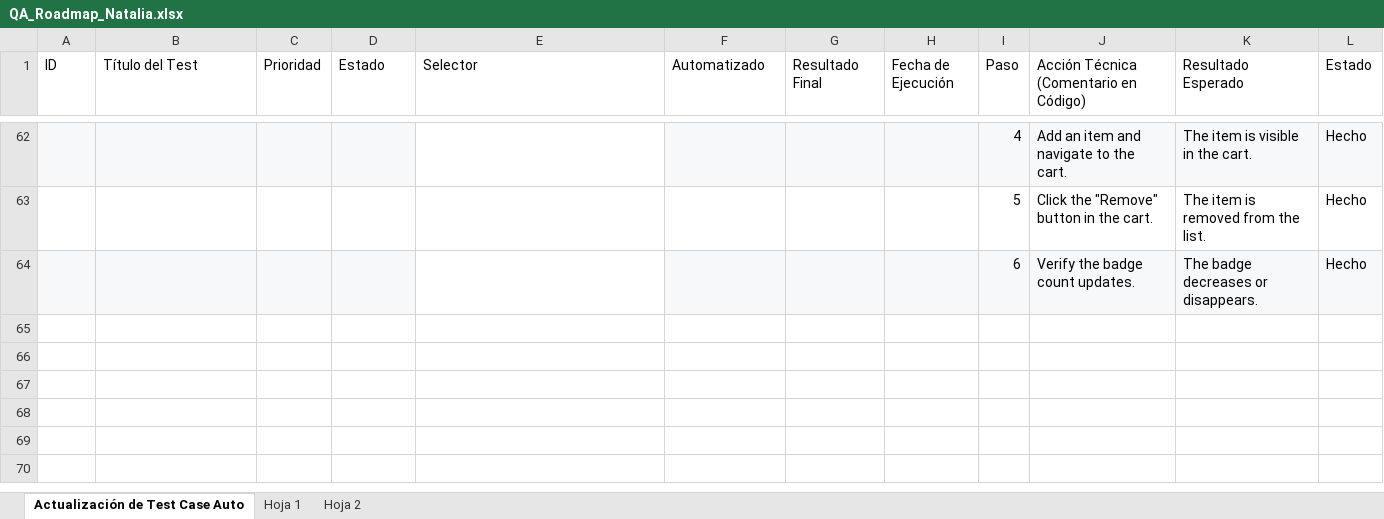
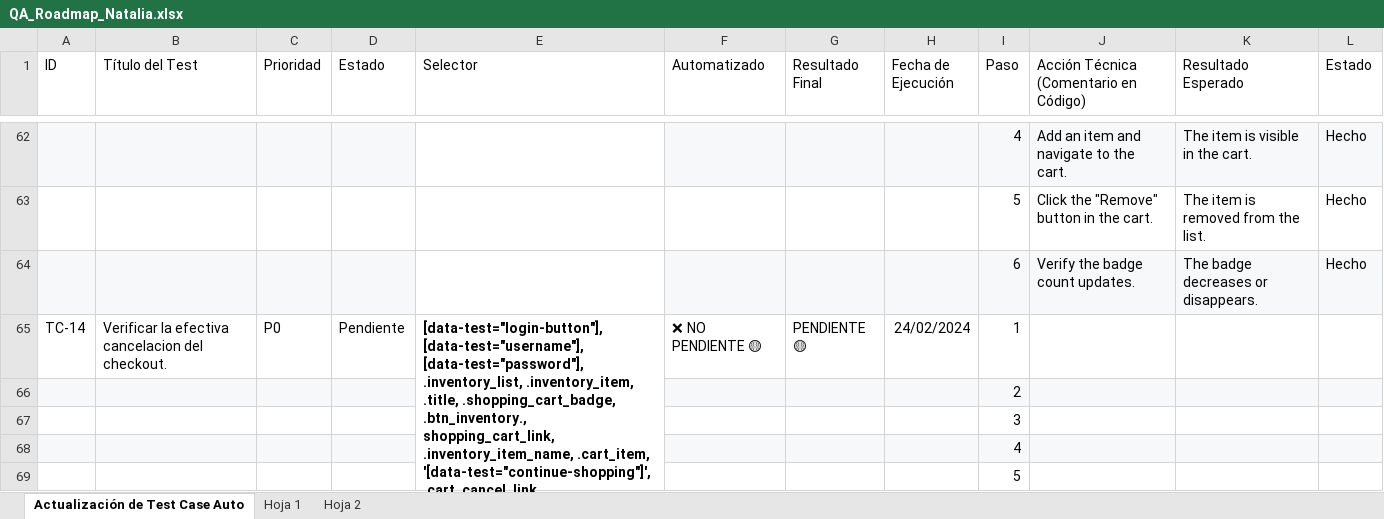
Before and after one commit to nataliacamero/qa-journey, an Excel workbook: docs/QA_Roadmap_Natalia.xlsx, sheet Actualización de Test Case Auto, drawn as a sheet; only a part is shown, gaps mark what is left out; values as stored, in another font and other column widths than the file's, no borders; charts and pictures not drawn; the diff names each change by its address in the sheet, - before the commit and + after, or states it on an @@ line.

```diff
--- a/docs/QA_Roadmap_Natalia.xlsx (sheet Actualización de Test Case Auto)
+++ b/docs/QA_Roadmap_Natalia.xlsx (sheet Actualización de Test Case Auto)
+row 65: TC-14 | Verificar la efectiva cancelacion del checkout. | P0 | Pendiente | [data-test="login-button"], [data-test="username"], [data-test="password"], .inventory_list, .inventory_item, .title, .shopping_cart_badge, .btn_inventory., shopping_cart_link, .inventory_item_name, .cart_item, '[data-test="continue-shopping"]', .cart_cancel_link | ❌ NO PENDIENTE 🟡 | PENDIENTE 🟡 | 24/02/2024 | 1
+row 66:  |  |  |  |  |  |  |  | 2
+row 67:  |  |  |  |  |  |  |  | 3
+row 68:  |  |  |  |  |  |  |  | 4
+row 69:  |  |  |  |  |  |  |  | 5
```
Also changed, not shown: 2 other files.
